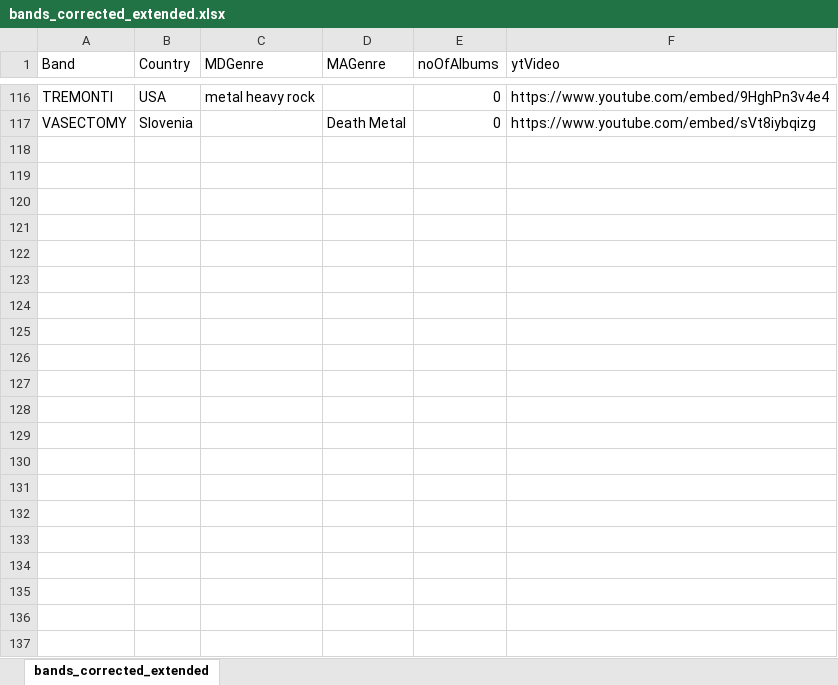
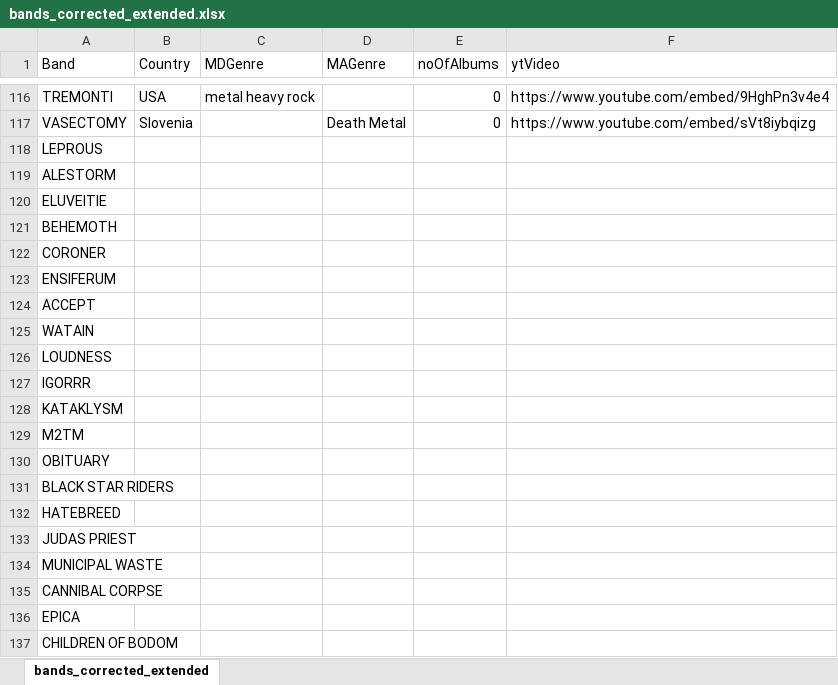
Before and after one commit to JSubelj/metaldays_scaper, an Excel workbook: bands_corrected_extended.xlsx, sheet bands_corrected_extended, drawn as a sheet; only a part is shown, gaps mark what is left out; values as stored, in another font and other column widths than the file's, no borders; the diff names each change by its address in the sheet, - before the commit and + after, or states it on an @@ line.

```diff
--- a/bands_corrected_extended.xlsx (sheet bands_corrected_extended)
+++ b/bands_corrected_extended.xlsx (sheet bands_corrected_extended)
+row 118: LEPROUS
+row 119: ALESTORM
+row 120: ELUVEITIE
+row 121: BEHEMOTH
+row 122: CORONER
+row 123: ENSIFERUM
+row 124: ACCEPT
+row 125: WATAIN
+row 126: LOUDNESS
+row 127: IGORRR
+row 128: KATAKLYSM
+row 129: M2TM
+row 130: OBITUARY
+row 131: BLACK STAR RIDERS
+row 132: HATEBREED
+row 133: JUDAS PRIEST
+row 134: MUNICIPAL WASTE
+row 135: CANNIBAL CORPSE
+row 136: EPICA
+row 137: CHILDREN OF BODOM
```
Also changed, not shown: 5 other files.
